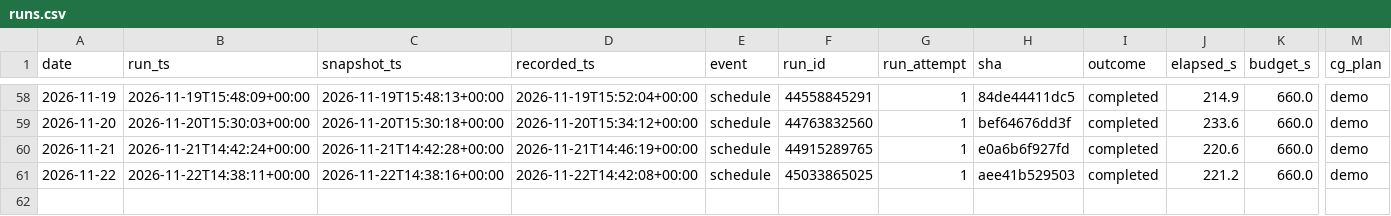
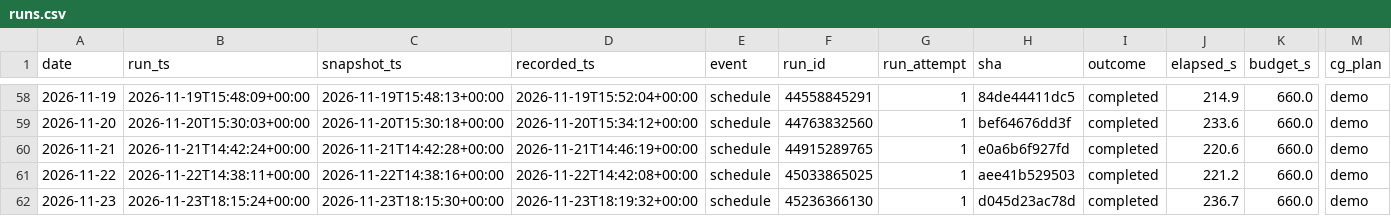
Before and after one commit to alecmessino/crypto-conviction-monitor, a CSV file: ledger/runs.csv, drawn as a sheet; only a part is shown, gaps mark what is left out; rows hold the shown columns only; the diff names each change by its address in the sheet, - before the commit and + after, or states it on an @@ line.

```diff
--- a/ledger/runs.csv
+++ b/ledger/runs.csv
+row 62: 2026-11-23 | 2026-11-23T18:15:24+00:00 | 2026-11-23T18:15:30+00:00 | 2026-11-23T18:19:32+00:00 | schedule | 45236366130 | 1 | d045d23ac78d | completed | 236.7 | 660.0 | demo
```
Also changed, not shown: ledger/rwa_issuers.csv, ledger/rwa_runs.csv, 4 other files.
